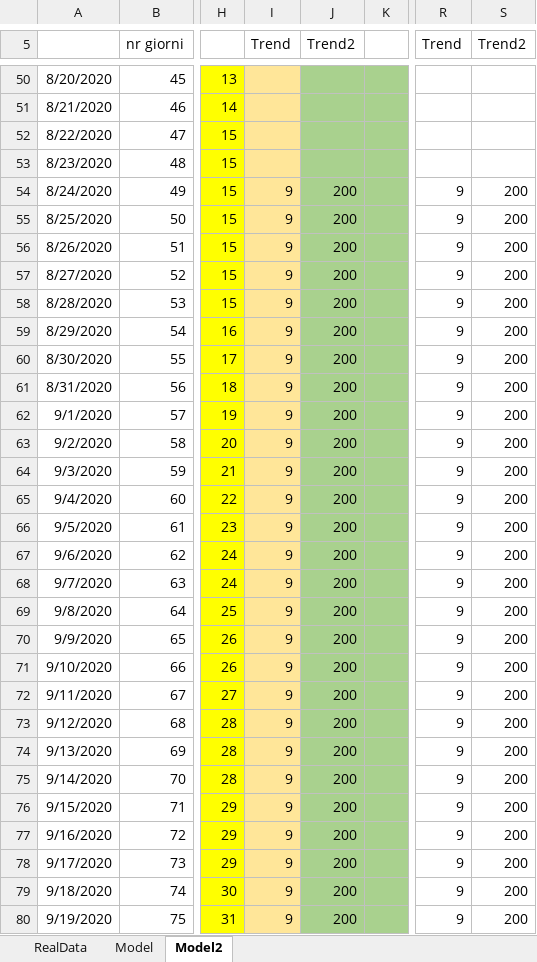
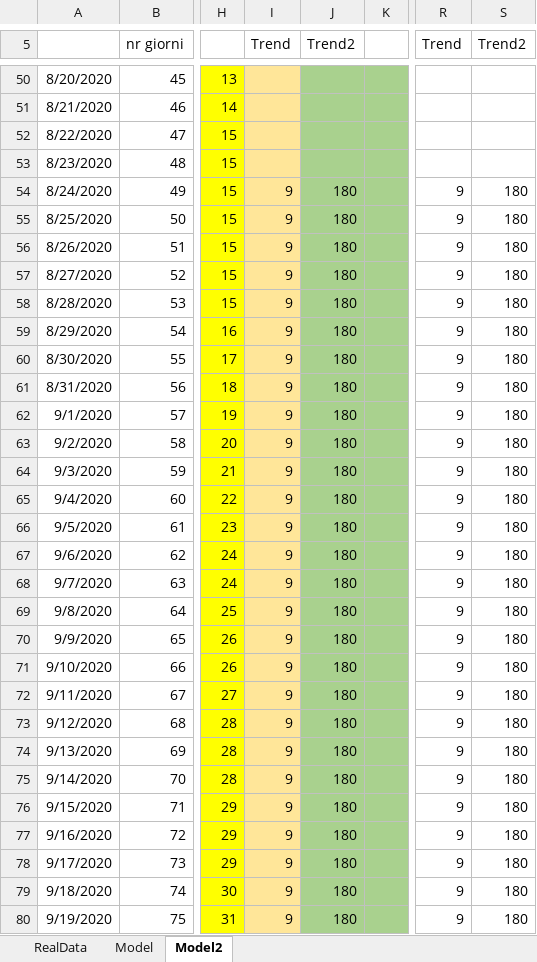
Before and after one commit to andreamartinelli1974/COVID-19, an Excel workbook: COVID_EXCEL/COVID Lombardia.xlsx, sheet Model2, drawn as a sheet; only a part is shown, gaps mark what is left out; values as stored, in another font and other column widths than the file's, no borders; charts and pictures not drawn; the diff covers the shown part only; the diff names each change by its address in the sheet, - before the commit and + after, or states it on an @@ line.

```diff
--- a/COVID_EXCEL/COVID Lombardia.xlsx (sheet Model2)
+++ b/COVID_EXCEL/COVID Lombardia.xlsx (sheet Model2)
-J54:J80 (Trend2): 200
+J54:J80 (Trend2): 180
-S54:S80 (Trend2): 200
+S54:S80 (Trend2): 180
```
Also changed, not shown: 232 edited cells elsewhere in this sheet, sheet Model, sheet RealData, charts or pictures, COVID_EXCEL/COVID III.xlsx.
